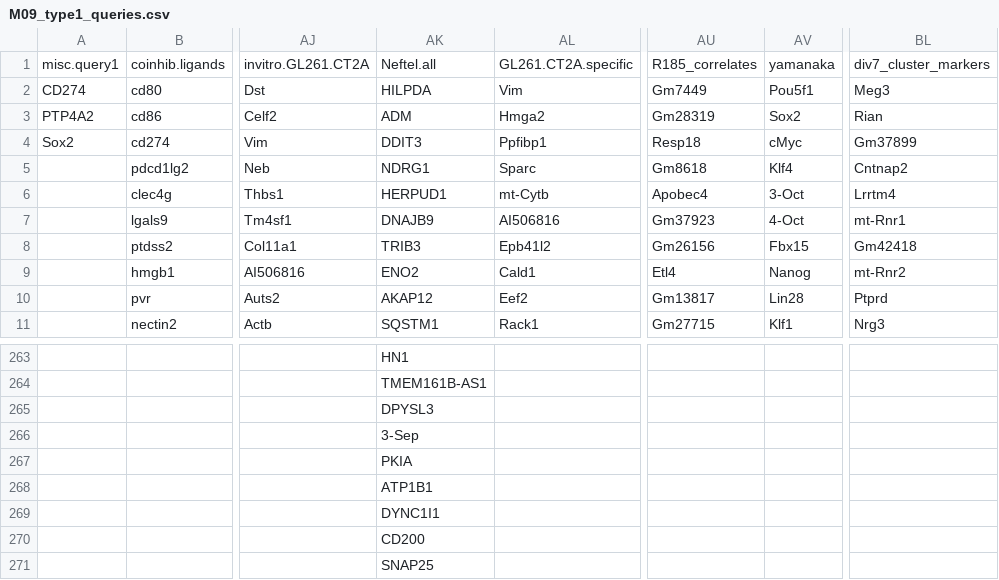
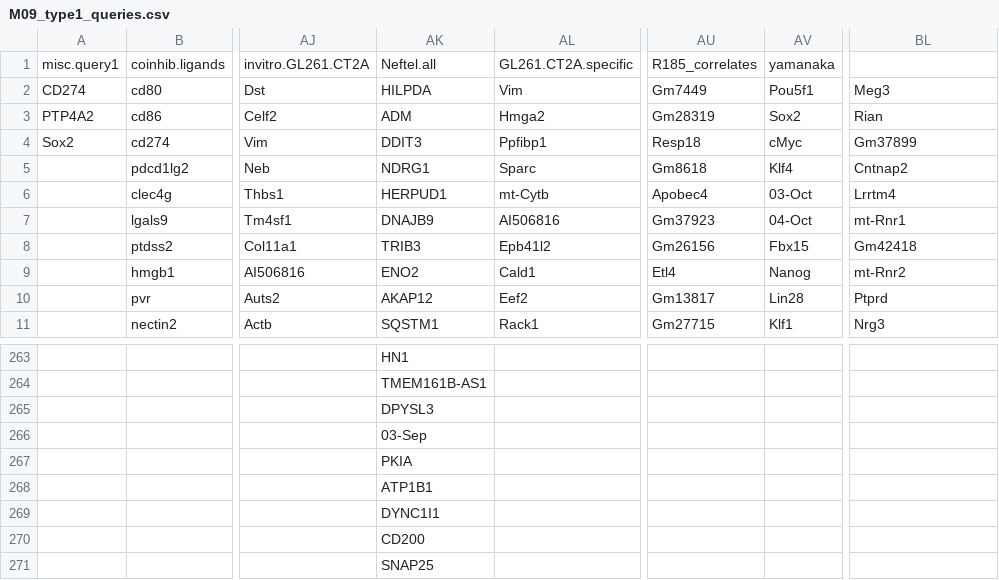
Before and after one commit to NMikolajewicz/scPipeline, a CSV file: M09_type1_queries.csv, drawn as a sheet; only a part is shown, gaps mark what is left out; the diff names each change by its address in the sheet, - before the commit and + after, or states it on an @@ line.

```diff
--- a/M09_type1_queries.csv
+++ b/M09_type1_queries.csv
-BL1: div7_cluster_markers
+BL1: (empty)
-AV6: 3-Oct
+AV6: 03-Oct
-AV7: 4-Oct
+AV7: 04-Oct
-AK266: 3-Sep
+AK266: 03-Sep
```
Also changed, not shown: M01_inputs.csv.
